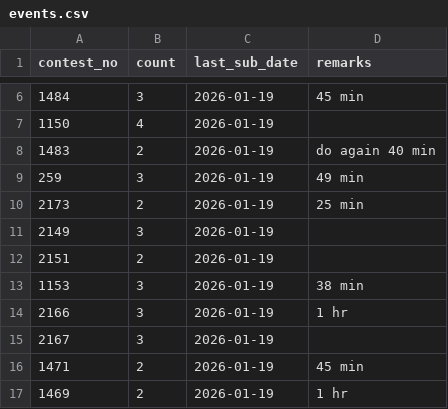
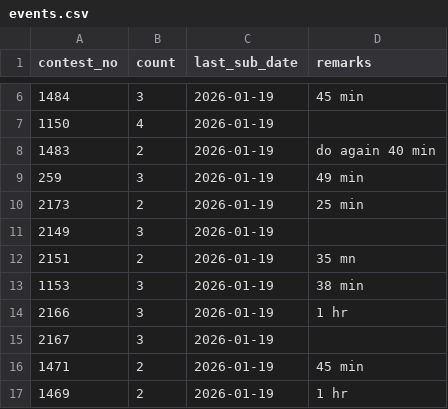
Before and after one commit to KUSHALkv45/LContests_track, a CSV file: data/events.csv, drawn as a sheet; only a part is shown, gaps mark what is left out.

Commit message:
Update event 2151

```diff
--- a/data/events.csv
+++ b/data/events.csv
@@ -11,3 +11,3 @@ contest_no,count,last_sub_date,remarks
 2149,3,2026-01-19,
-2151,2,2026-01-19,
+2151,2,2026-01-19,35 mn
 1153,3,2026-01-19,38 min
```
